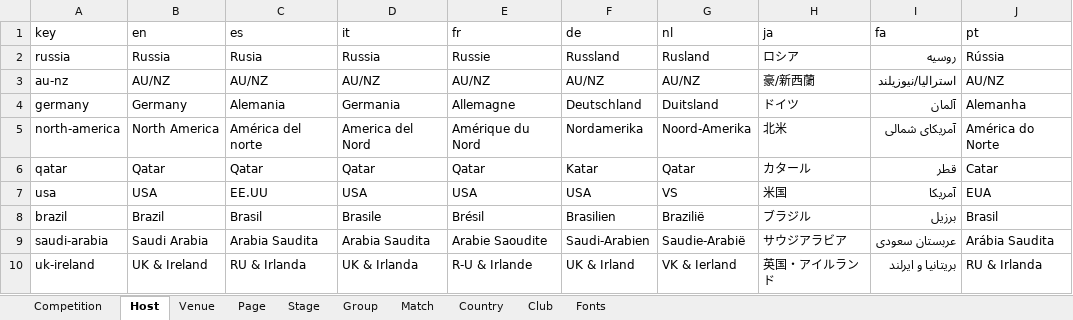
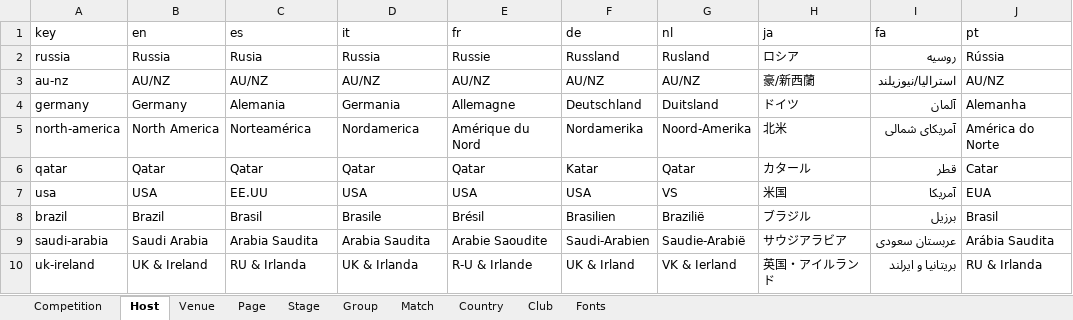
Before and after one commit to bruceoberg/soccer-tourney-poster, an Excel workbook: src/stp/database/localization.xlsx, sheet Host, drawn as a sheet; only a part is shown; values as stored, in another font and other column widths than the file's, no borders; table styles not drawn; the diff names each change by its address in the sheet, - before the commit and + after, or states it on an @@ line.

Commit message:
localization corrections from josue
- "Eighths Finals" and "Sixteenths Finals" across all romance languages.
- "Northamerica" instead of "America di Norte" for spanish/italian.
- "Jordania" for "Jordan" in spanish
- "Fase de grupsos" in spanish.

```diff
--- a/src/stp/database/localization.xlsx (sheet Host)
+++ b/src/stp/database/localization.xlsx (sheet Host)
-C5 (es): América del norte
+C5 (es): Norteamérica
-D5 (it): America del Nord
+D5 (it): Nordamerica
```
Also changed, not shown: sheet Stage, sheet Country.
